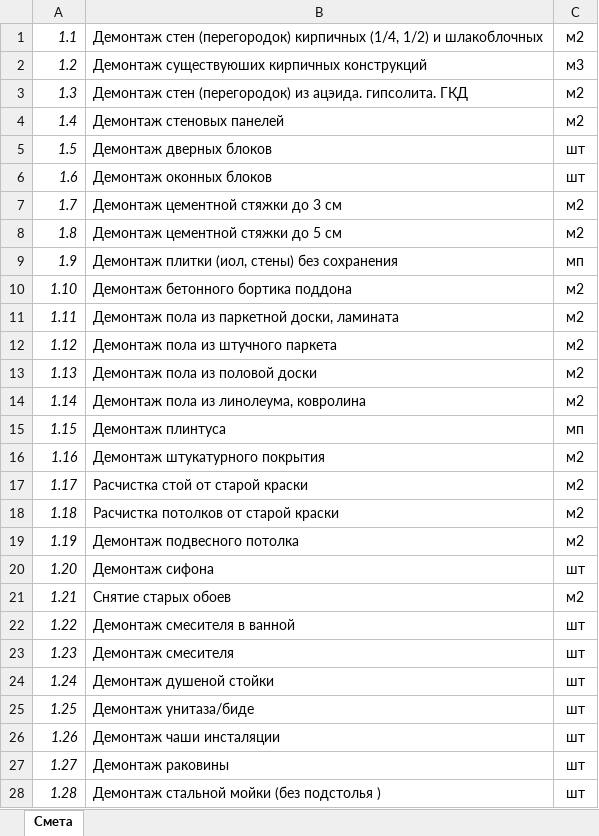
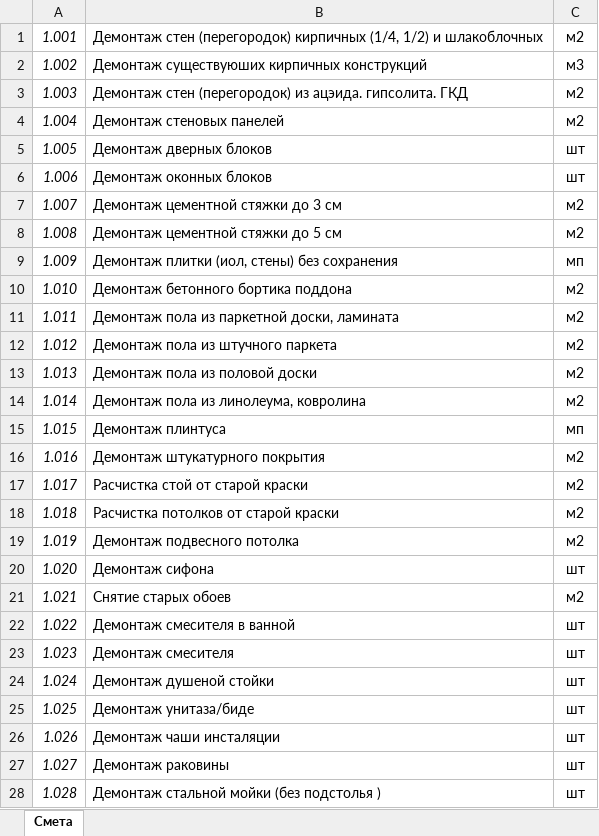
Before and after one commit to DAPerepelckin/Estimates, an Excel workbook: src/main/java/sample/loadWorkBase/input.xlsx, sheet Смета, drawn as a sheet; only a part is shown; values as stored, in another font and other column widths than the file's, no borders; the diff covers the shown part only; the diff names each change by its address in the sheet, - before the commit and + after, or states it on an @@ line.

```diff
--- a/src/main/java/sample/loadWorkBase/input.xlsx (sheet Смета)
+++ b/src/main/java/sample/loadWorkBase/input.xlsx (sheet Смета)
-A1: 1.1
+A1: 1.001
-A2: 1.2
+A2: 1.002
-A3: 1.3
+A3: 1.003
-A4: 1.4
+A4: 1.004
-A5: 1.5
+A5: 1.005
-A6: 1.6
+A6: 1.006
-A7: 1.7
+A7: 1.007
-A8: 1.8
+A8: 1.008
-A9: 1.9
+A9: 1.009
-A10: 1.10
+A10: 1.010
-A11: 1.11
+A11: 1.011
-A12: 1.12
+A12: 1.012
-A13: 1.13
+A13: 1.013
-A14: 1.14
+A14: 1.014
-A15: 1.15
+A15: 1.015
-A16: 1.16
+A16: 1.016
-A17: 1.17
+A17: 1.017
-A18: 1.18
+A18: 1.018
-A19: 1.19
+A19: 1.019
-A20: 1.20
+A20: 1.020
-A21: 1.21
+A21: 1.021
-A22: 1.22
+A22: 1.022
-A23: 1.23
+A23: 1.023
-A24: 1.24
+A24: 1.024
-A25: 1.25
+A25: 1.025
-A26: 1.26
+A26: 1.026
-A27: 1.27
+A27: 1.027
-A28: 1.28
+A28: 1.028
```
Also changed, not shown: 360 edited cells elsewhere in this sheet, 13 other files.
